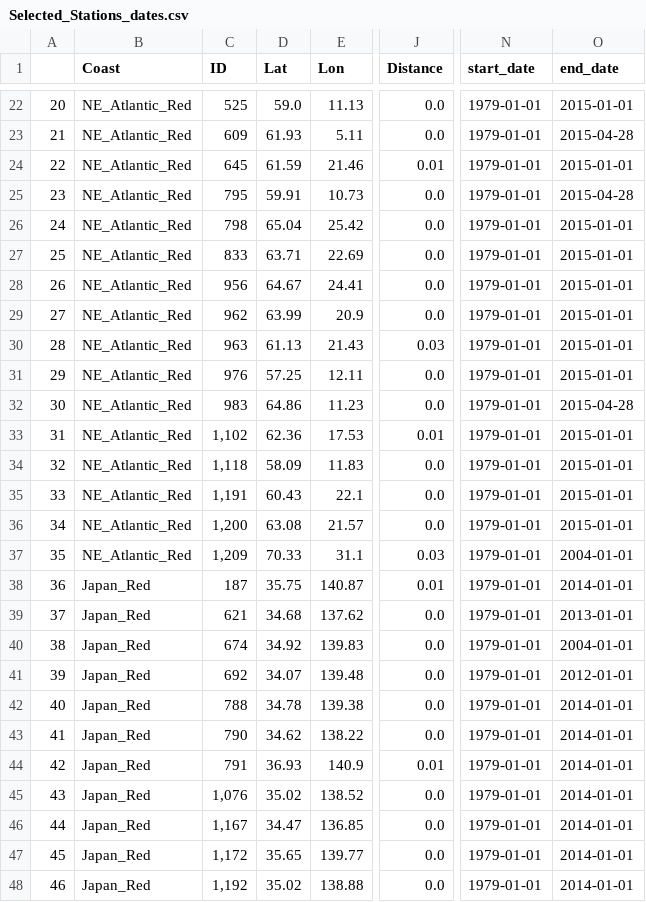
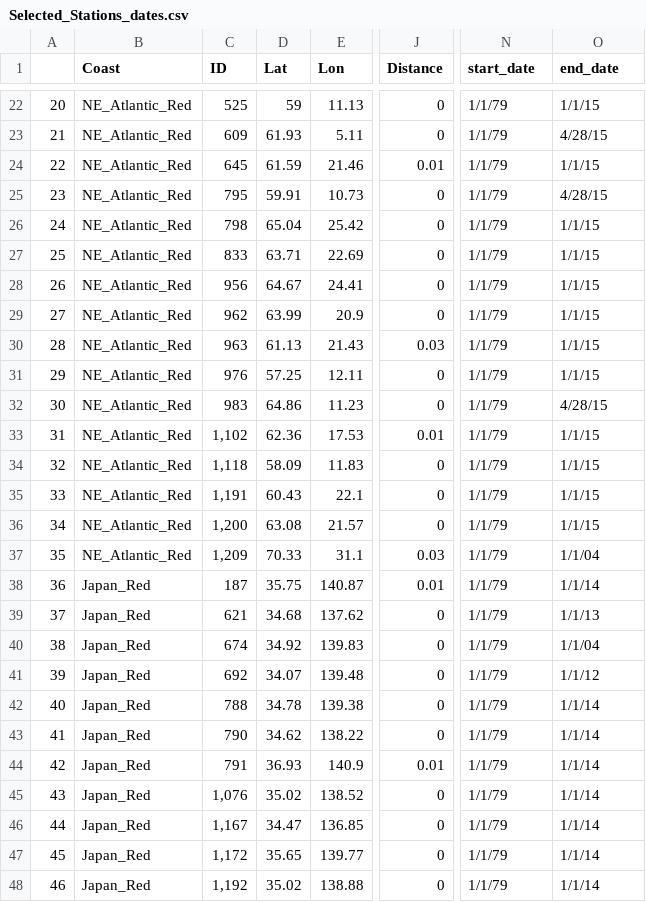
Before and after one commit to beckdeyoung816/MS_Flooding_Thesis, a CSV file: Beck_Thesis/Coast_orientation/Selected_Stations_dates.csv, drawn as a sheet; only a part is shown, gaps mark what is left out; the diff covers the shown part only; the diff names each change by its address in the sheet, - before the commit and + after, or states it on an @@ line.

```diff
--- a/Beck_Thesis/Coast_orientation/Selected_Stations_dates.csv
+++ b/Beck_Thesis/Coast_orientation/Selected_Stations_dates.csv
-D22 (Lat): 59.0
+D22 (Lat): 59
-J22:J23 (Distance): 0.0
+J22:J23 (Distance): 0
-N22:N48 (start_date): 1979-01-01
+N22:N48 (start_date): 1/1/79
-O22 (end_date): 2015-01-01
+O22 (end_date): 1/1/15
-O23 (end_date): 2015-04-28
+O23 (end_date): 4/28/15
-O24 (end_date): 2015-01-01
+O24 (end_date): 1/1/15
-J25:J29 (Distance): 0.0
+J25:J29 (Distance): 0
-O25 (end_date): 2015-04-28
+O25 (end_date): 4/28/15
-O26:O31 (end_date): 2015-01-01
+O26:O31 (end_date): 1/1/15
-J31:J32 (Distance): 0.0
+J31:J32 (Distance): 0
-O32 (end_date): 2015-04-28
+O32 (end_date): 4/28/15
-O33:O36 (end_date): 2015-01-01
+O33:O36 (end_date): 1/1/15
-J34:J36 (Distance): 0.0
+J34:J36 (Distance): 0
-O37 (end_date): 2004-01-01
+O37 (end_date): 1/1/04
-O38 (end_date): 2014-01-01
+O38 (end_date): 1/1/14
-J39:J43 (Distance): 0.0
+J39:J43 (Distance): 0
-O39 (end_date): 2013-01-01
+O39 (end_date): 1/1/13
-O40 (end_date): 2004-01-01
+O40 (end_date): 1/1/04
-O41 (end_date): 2012-01-01
+O41 (end_date): 1/1/12
-O42:O48 (end_date): 2014-01-01
+O42:O48 (end_date): 1/1/14
-J45:J48 (Distance): 0.0
+J45:J48 (Distance): 0
```
Also changed, not shown: 123 edited cells elsewhere in this file, Beck_Thesis/Coast_orientation/Selected_Stations.csv, Beck_Thesis/Coast_orientation/Selected_Stations_w_Data.csv, 15 other files.
